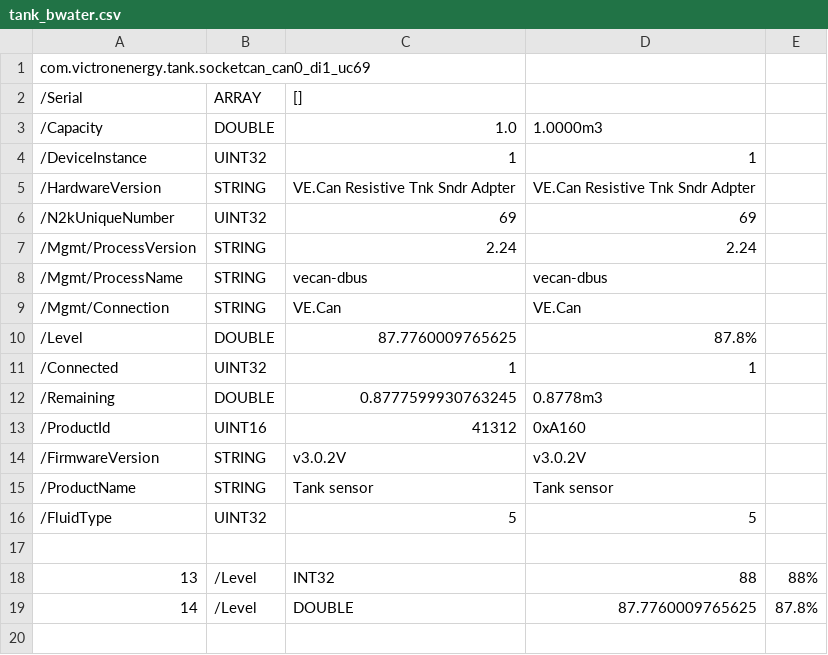
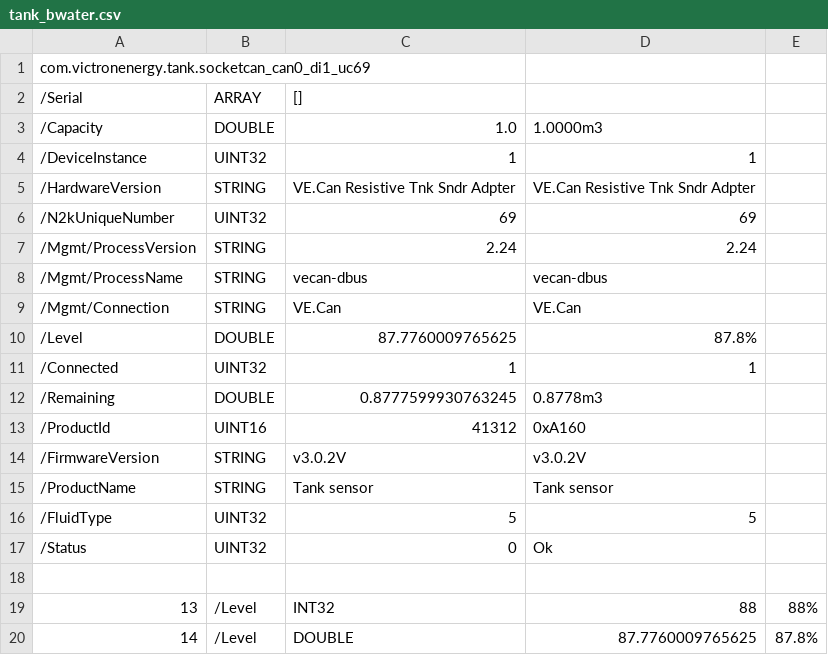
Before and after one commit to victronenergy/dbus-recorder, a CSV file: tank_bwater.csv, drawn as a sheet.

Commit message:
add status path to tank demos
https://github.com/victronenergy/venus/issues/1457

```diff
--- a/tank_bwater.csv
+++ b/tank_bwater.csv
@@ -16,2 +16,3 @@ com.victronenergy.tank.socketcan_can0_di1_uc69
 /FluidType	UINT32	5	5
+/Status	UINT32	0	Ok
 
```
Also changed, not shown: tank_fuel.csv, tank_fwater.csv, 1 other file.
